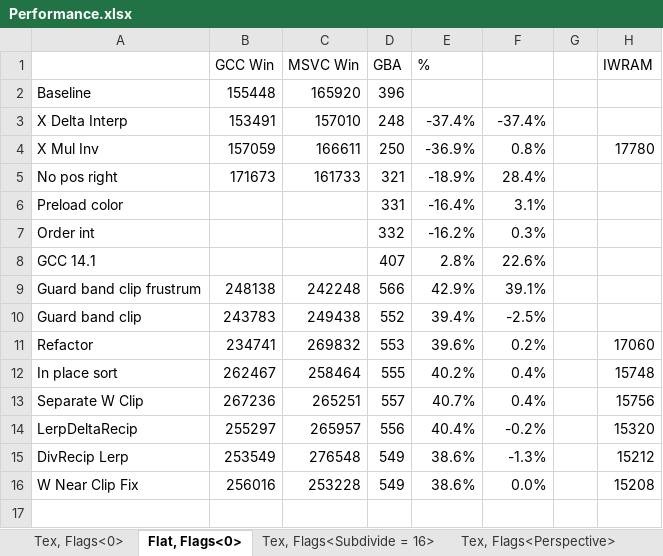
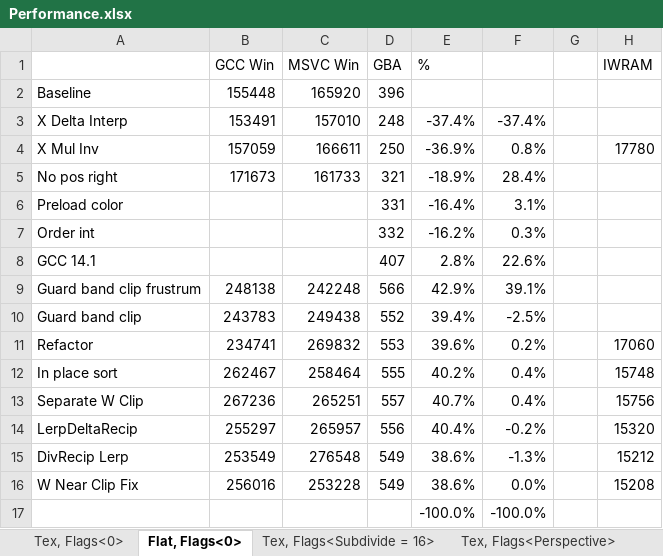
Before and after one commit to doomhack/Potato3d, an Excel workbook: P3DBenchmark/Performance.xlsx, sheet Flat, Flags<0>, drawn as a sheet; values as stored, in another font and other column widths than the file's, no borders; the diff names each change by its address in the sheet, - before the commit and + after, or states it on an @@ line.

```diff
--- a/P3DBenchmark/Performance.xlsx (sheet Flat, Flags<0>)
+++ b/P3DBenchmark/Performance.xlsx (sheet Flat, Flags<0>)
+row 17:  |  |  |  | -100.0% | -100.0%
```
Also changed, not shown: sheet Tex, Flags<Subdivide = 16>, 33 other files.
